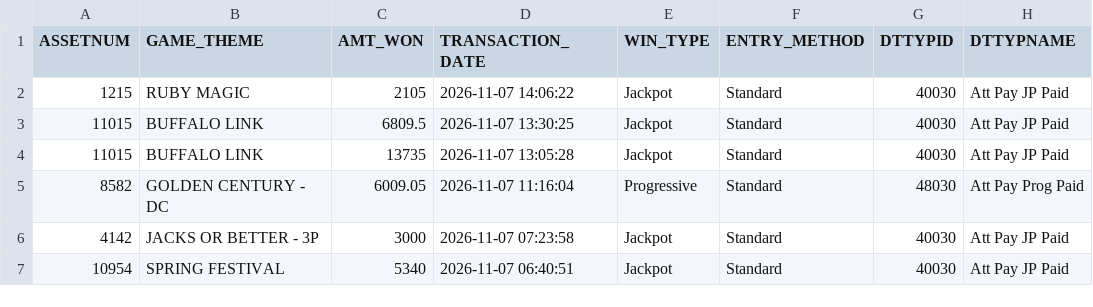
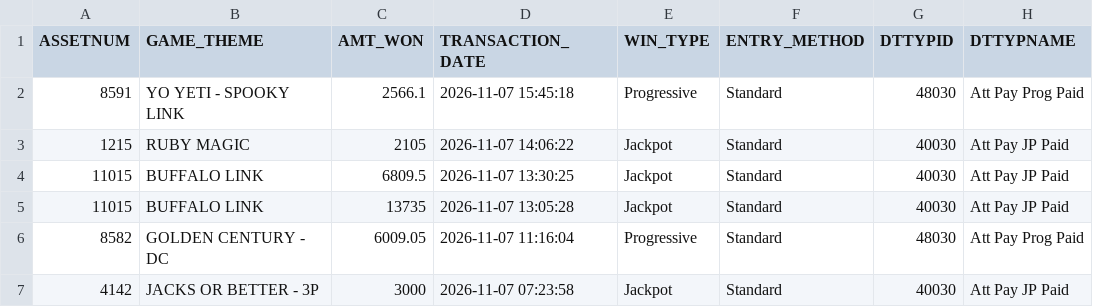
Before and after one commit to Winnercircle1/jackpot-boards, a CSV file: silver-slipper/data.csv, drawn as a sheet; only a part is shown; the shorter side is filled out with more unchanged rows.

Commit message:
Update silver-slipper/data.csv 2026-11-07T22:58:34.080Z

```diff
--- a/silver-slipper/data.csv
+++ b/silver-slipper/data.csv
@@ -1,2 +1,3 @@
 ASSETNUM,GAME_THEME,AMT_WON,TRANSACTION_DATE,WIN_TYPE,ENTRY_METHOD,DTTYPID,DTTYPNAME
+8591,YO YETI - SPOOKY LINK,2566.1,2026-11-07 15:45:18,Progressive,Standard,48030,Att Pay Prog Paid
 1215,RUBY MAGIC,2105,2026-11-07 14:06:22,Jackpot,Standard,40030,Att Pay JP Paid
```
